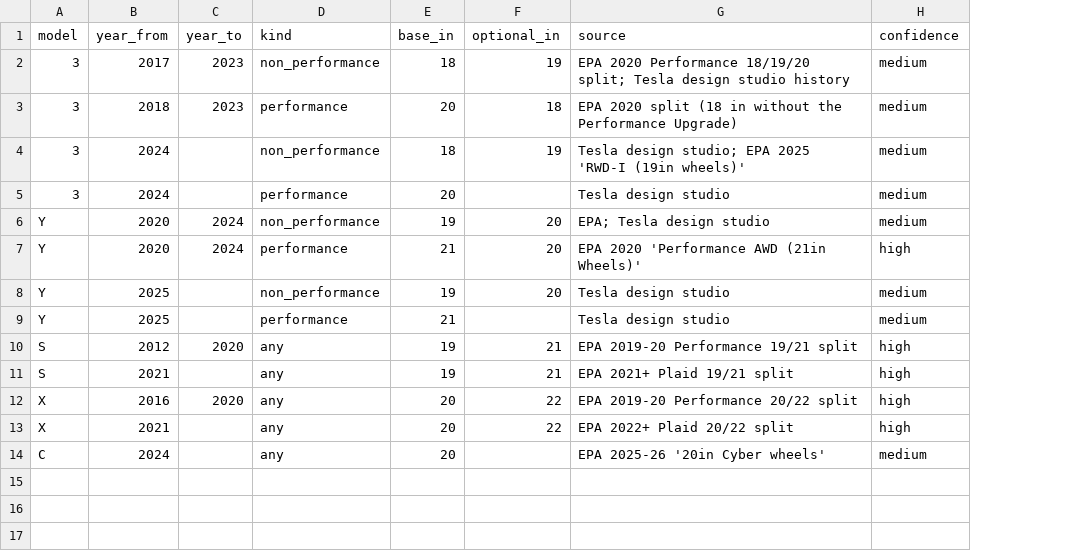
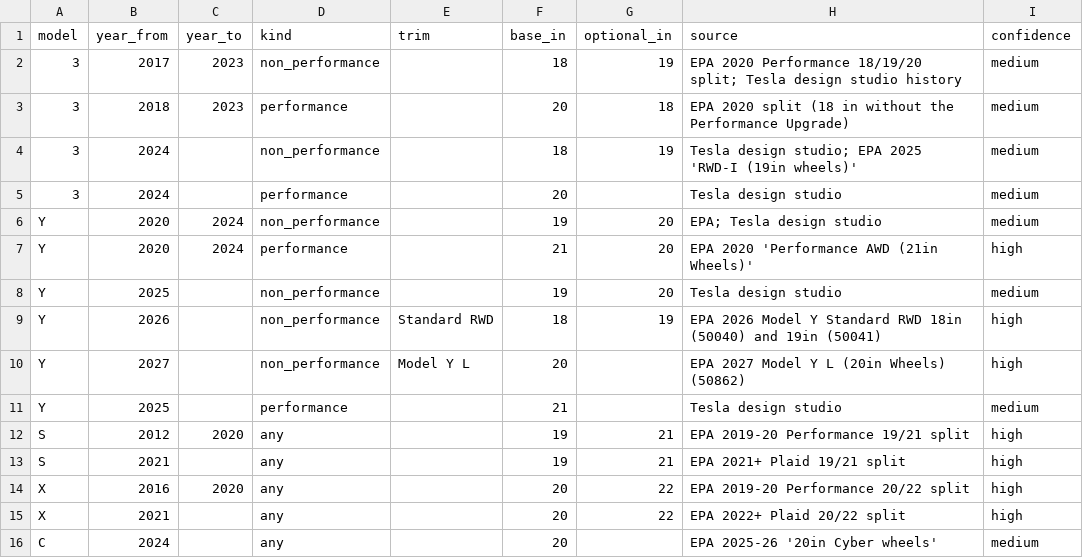
Before and after one commit to skittles-fivem/Sentry-Mate, a CSV file: crates/model/data/vehicle/wheels.csv, drawn as a sheet; the diff names each change by its address in the sheet, - before the commit and + after, or states it on an @@ line.

```diff
--- a/crates/model/data/vehicle/wheels.csv
+++ b/crates/model/data/vehicle/wheels.csv
+column E (trim), empty
+row 9: Y | 2026 |  | non_performance | Standard RWD | 18 | 19 | EPA 2026 Model Y Standard RWD 18in (50040) and 19in (50041) | high
+row 10: Y | 2027 |  | non_performance | Model Y L | 20 |  | EPA 2027 Model Y L (20in Wheels) (50862) | high
```
Also changed, not shown: crates/model/data/vehicle/trim_can.csv, crates/model/data/vehicle/vin_motor.csv, 12 other files.
